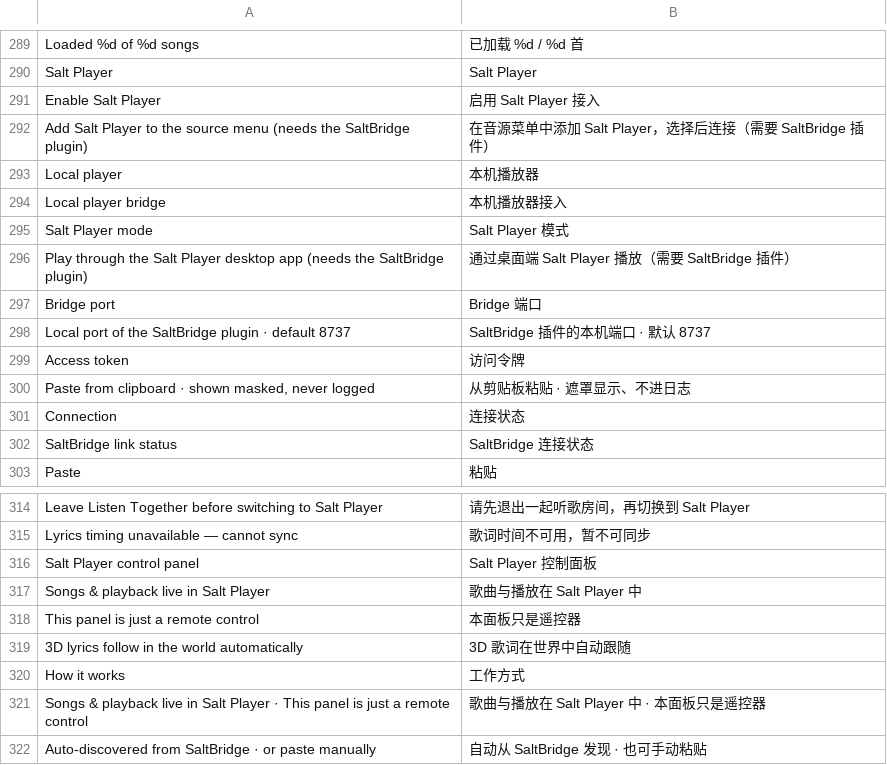
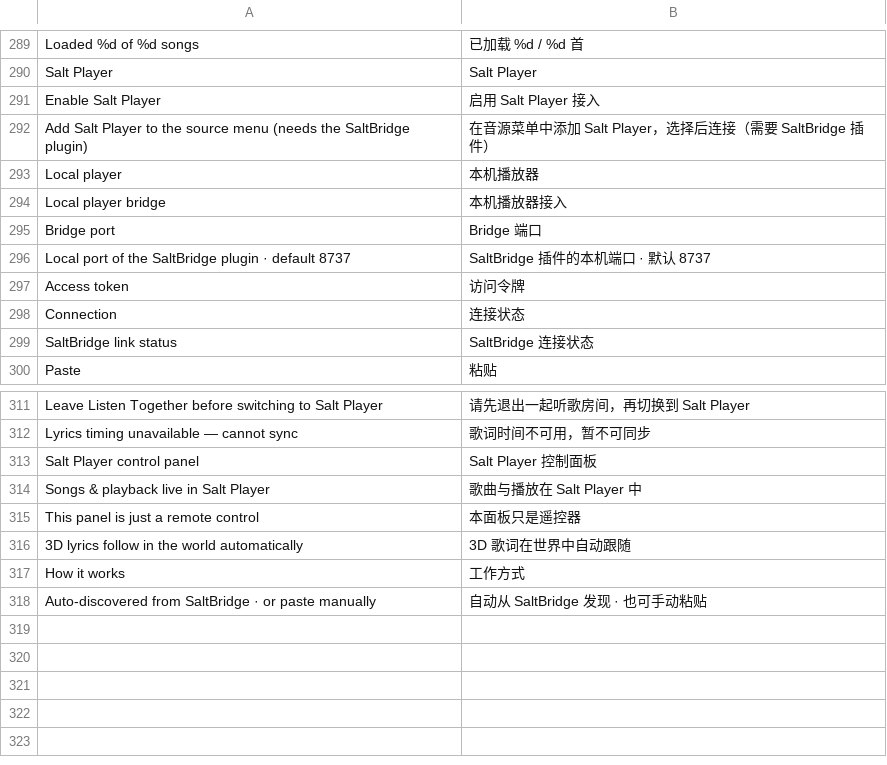
Before and after one commit to Sorihiko/DangoMusic, a TSV file: common/core/src/main/resources/assets/dangomusic/lang/zh_cn.tsv, drawn as a sheet; only a part is shown, gaps mark what is left out; the diff names each change by its address in the sheet, - before the commit and + after, or states it on an @@ line.

Commit message:
refactor: remove unused Salt protocol data and test scaffolding

```diff
--- a/common/core/src/main/resources/assets/dangomusic/lang/zh_cn.tsv
+++ b/common/core/src/main/resources/assets/dangomusic/lang/zh_cn.tsv
-row 295: Salt Player mode | Salt Player 模式
-row 296: Play through the Salt Player desktop app (needs the SaltBridge plugin) | 通过桌面端 Salt Player 播放（需要 SaltBridge 插件）
-row 300: Paste from clipboard · shown masked, never logged | 从剪贴板粘贴 · 遮罩显示、不进日志
-row 321: Songs & playback live in Salt Player · This panel is just a remote control | 歌曲与播放在 Salt Player 中 · 本面板只是遥控器
```
Also changed, not shown: 9 other files.
